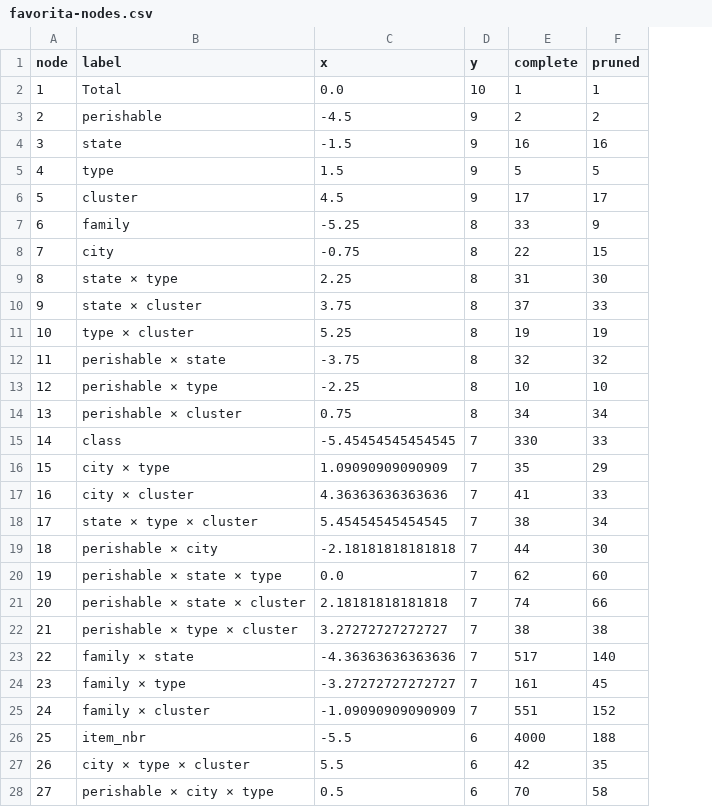
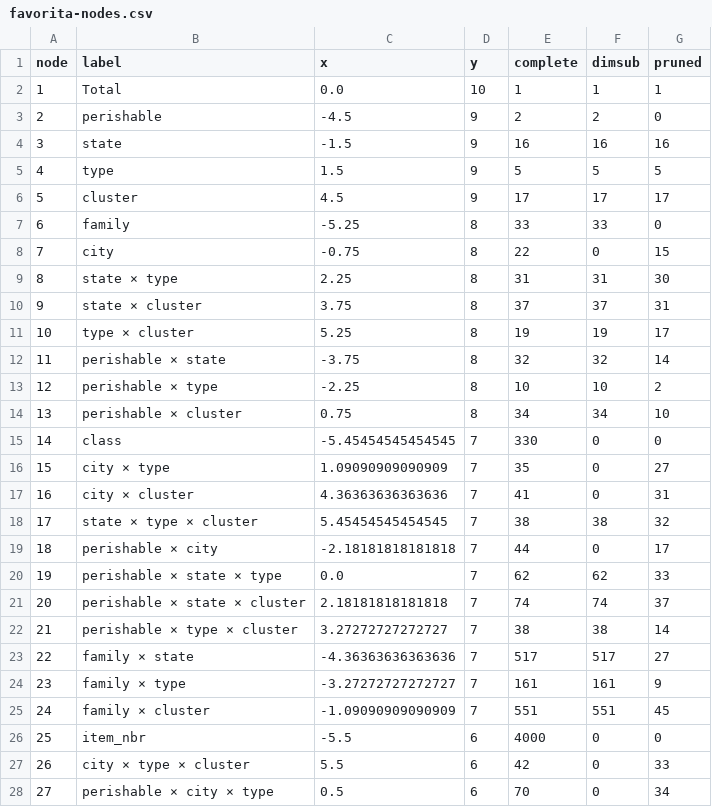
Before and after one commit to mitchelloharawild/talk-graph-temporal-uom2026, a CSV file: data/favorita-nodes.csv, drawn as a sheet; only a part is shown; addresses are those after the commit; the diff covers the shown part only; the diff names each change by its address in the sheet, - before the commit and + after, or states it on an @@ line.

Commit message:
Rework the Favorita case study as fewer dimensions vs pruning

```diff
--- a/data/favorita-nodes.csv
+++ b/data/favorita-nodes.csv
+column F (dimsub), rows 2-28: 1 | 2 | 16 | 5 | 17 | 33 | 0 | 31 | 37 | 19 | 32 | 10 | 34 | 0 | 0 | 0 | 38 | 0 | 62 | 74 | 38 | 517 | 161 | 551 | 0 | 0 | 0
-G3 (pruned): 2
+G3 (pruned): 0
-G7 (pruned): 9
+G7 (pruned): 0
-G10 (pruned): 33
+G10 (pruned): 31
-G11 (pruned): 19
+G11 (pruned): 17
-G12 (pruned): 32
+G12 (pruned): 14
-G13 (pruned): 10
+G13 (pruned): 2
-G14 (pruned): 34
+G14 (pruned): 10
-G15 (pruned): 33
+G15 (pruned): 0
-G16 (pruned): 29
+G16 (pruned): 27
-G17 (pruned): 33
+G17 (pruned): 31
-G18 (pruned): 34
+G18 (pruned): 32
-G19 (pruned): 30
+G19 (pruned): 17
-G20 (pruned): 60
+G20 (pruned): 33
-G21 (pruned): 66
+G21 (pruned): 37
-G22 (pruned): 38
+G22 (pruned): 14
-G23 (pruned): 140
+G23 (pruned): 27
-G24 (pruned): 45
+G24 (pruned): 9
-G25 (pruned): 152
+G25 (pruned): 45
-G26 (pruned): 188
+G26 (pruned): 0
-G27 (pruned): 35
+G27 (pruned): 33
-G28 (pruned): 58
+G28 (pruned): 34
```
Also changed, not shown: 37 edited cells elsewhere in this file, 3 other files.
